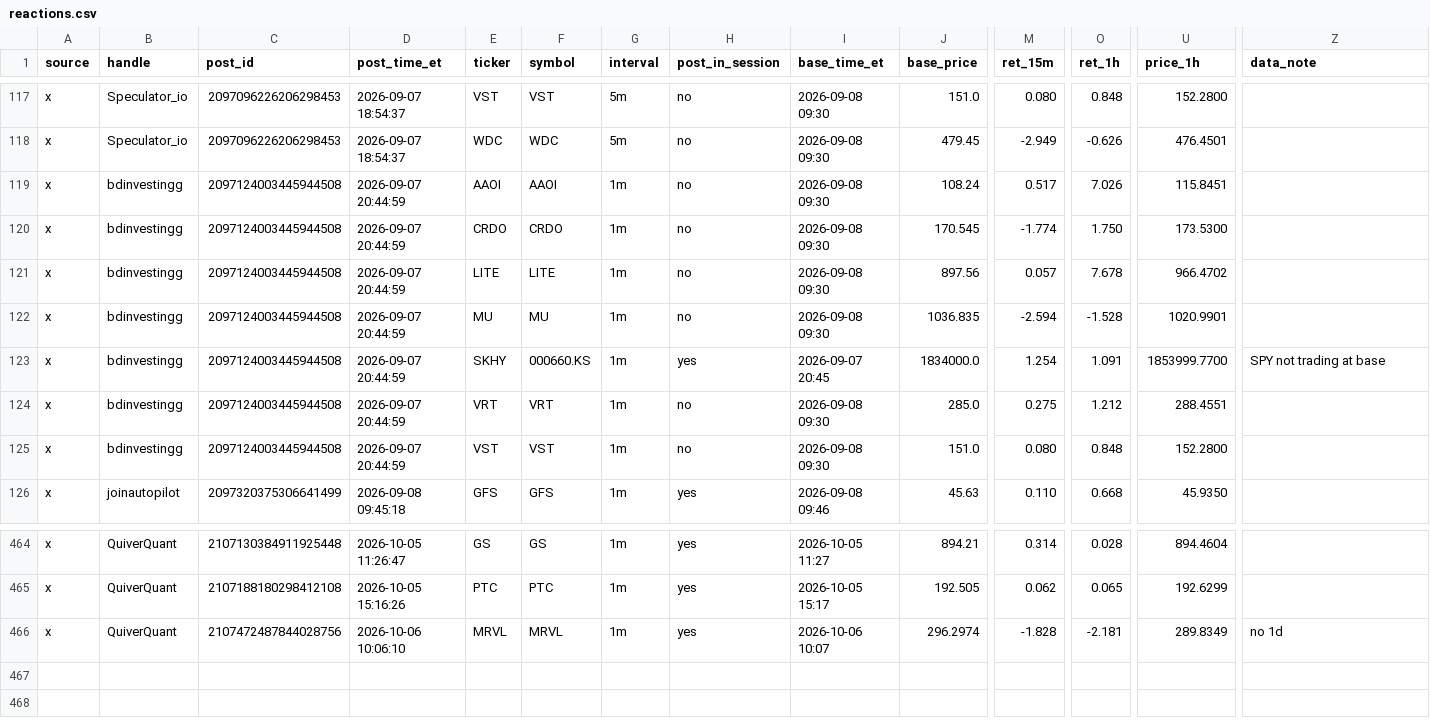
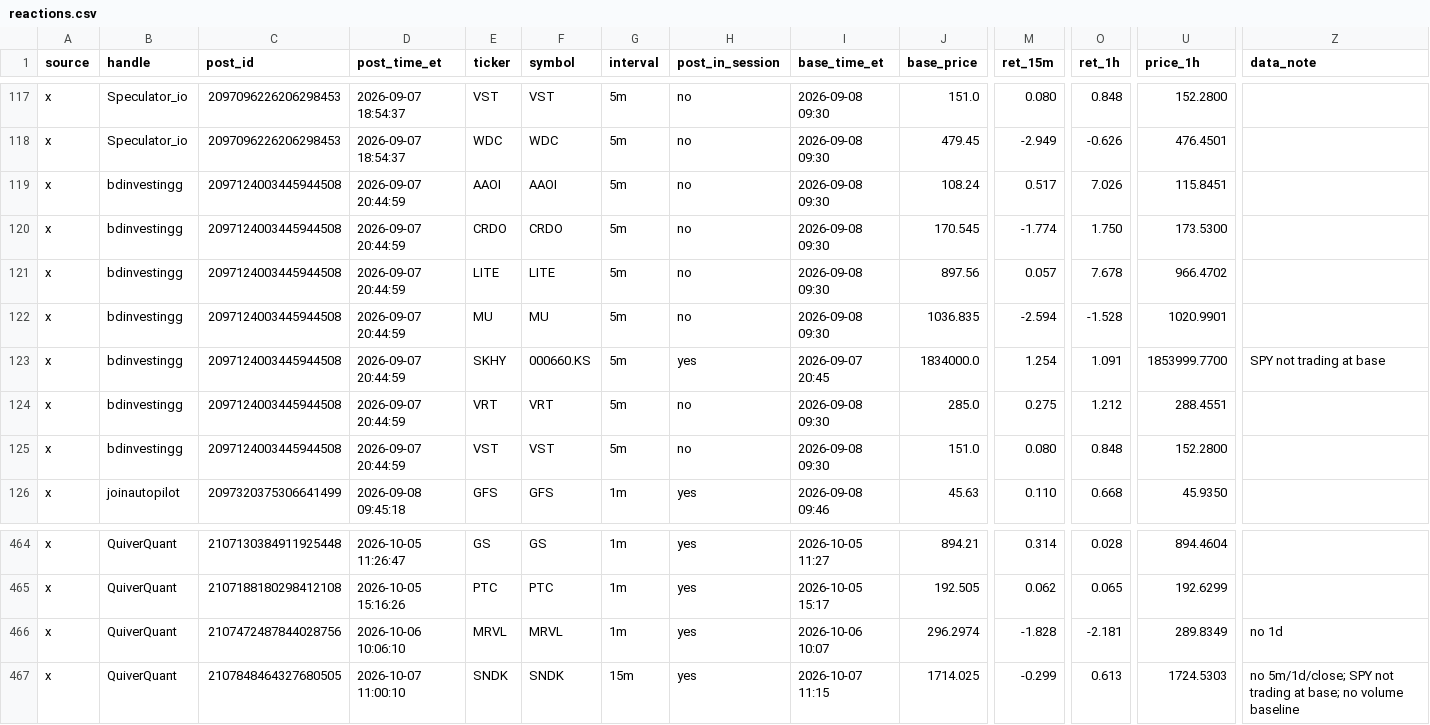
Before and after one commit to nikdep/market-dash-lkoa20, a CSV file: api/reactions.csv, drawn as a sheet; only a part is shown, gaps mark what is left out; rows hold the shown columns only; the diff names each change by its address in the sheet, - before the commit and + after, or states it on an @@ line.

```diff
--- a/api/reactions.csv
+++ b/api/reactions.csv
-G119:G125 (interval): 1m
+G119:G125 (interval): 5m
+row 467: x | QuiverQuant | 2107848464327680505 | 2026-10-07 11:00:10 | SNDK | SNDK | 15m | yes | 2026-10-07 11:15 | 1714.025 | -0.299 | 0.613 | 1724.5303 | no 5m/1d/close; SPY not trading at base; no volume baseline
```
Also changed, not shown: api/candidates.csv, api/crypto.csv, 10 other files.
